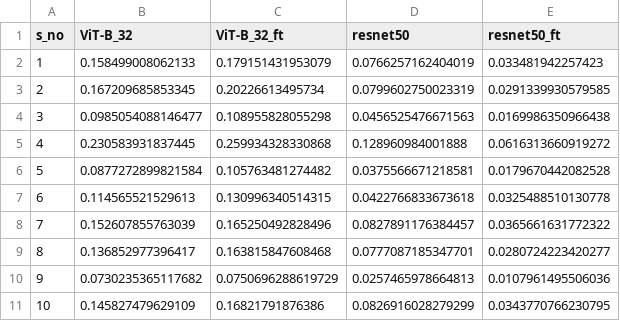
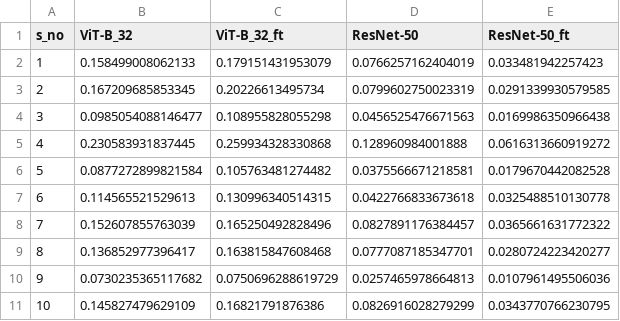
Before and after one commit to shikhartuli/cnn_txf_bias, a CSV file: error-consistency/figures_new_ft/texture-shape_cue-conflict/texture-shape_cue-conflict_kappa.csv, drawn as a sheet.

Commit message:
Updated Cohen's Kappa results

```diff
--- a/error-consistency/figures_new_ft/texture-shape_cue-conflict/texture-shape_cue-conflict_kappa.csv
+++ b/error-consistency/figures_new_ft/texture-shape_cue-conflict/texture-shape_cue-conflict_kappa.csv
@@ -1,2 +1,2 @@
-"s_no","ViT-B_32","ViT-B_32_ft","resnet50","resnet50_ft"
+"s_no","ViT-B_32","ViT-B_32_ft","ResNet-50","ResNet-50_ft"
 1,0.158499008062133,0.179151431953079,0.0766257162404019,0.033481942257423
```
Also changed, not shown: error-consistency/figures_new_ft/texture-shape_edges/texture-shape_edges_kappa.csv, error-consistency/figures_new_ft/texture-shape_silhouettes/texture-shape_silhouettes_kappa.csv, 2 other files.
